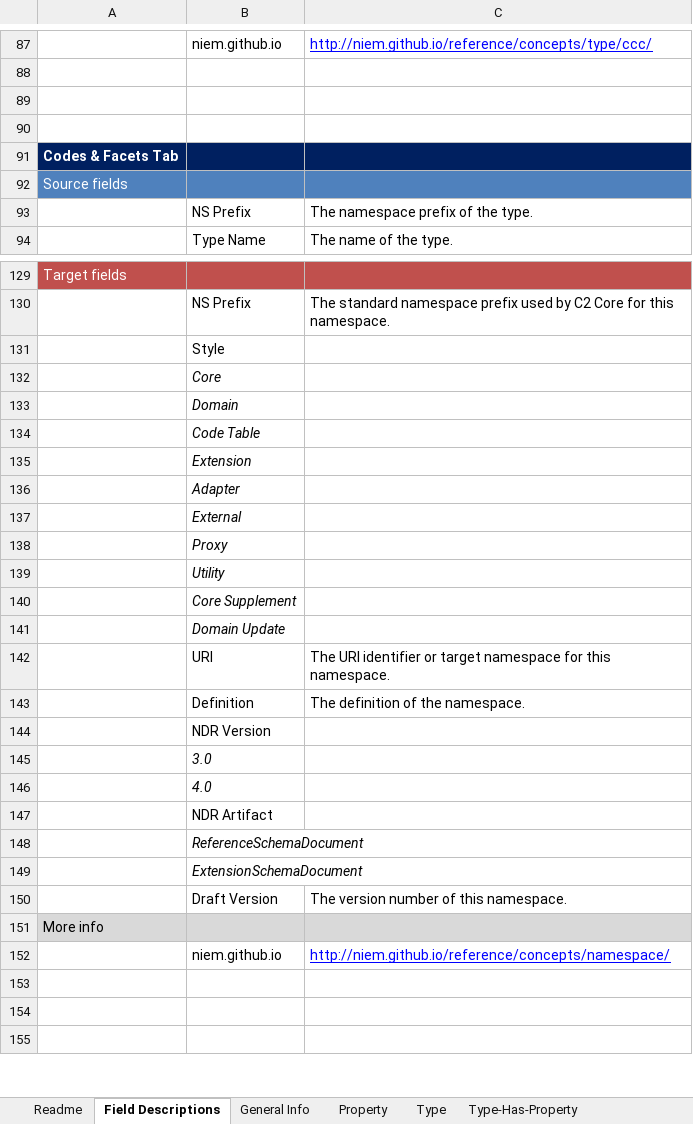
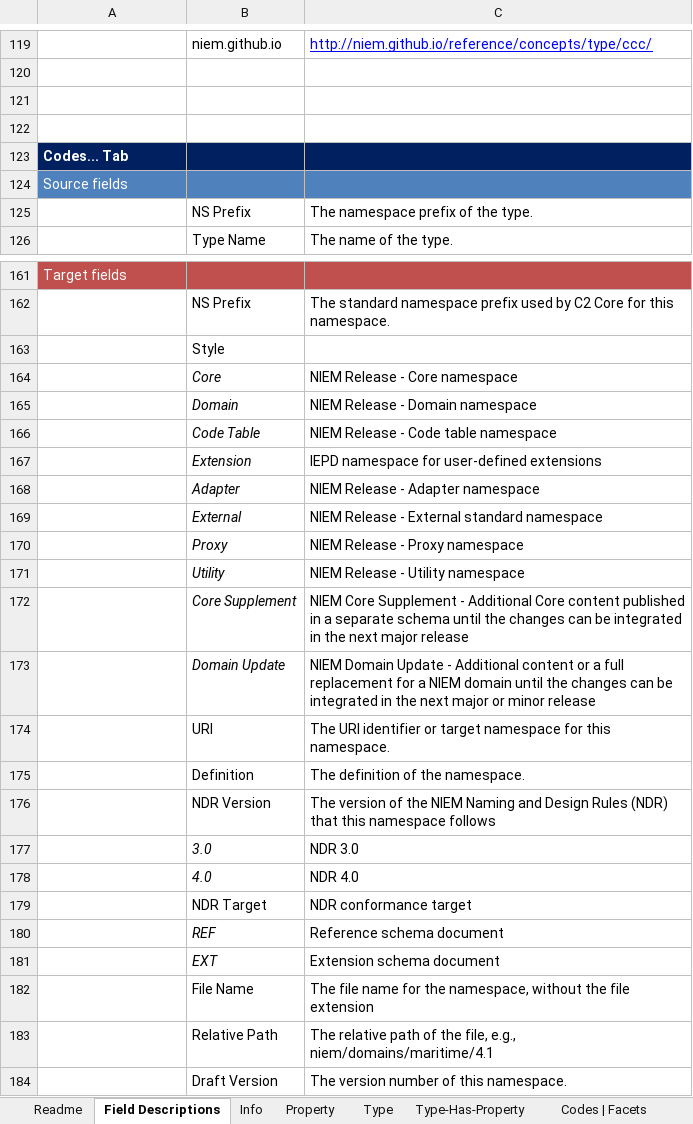
Before and after one commit to cdmgtri/niem-mapping-app, an Excel workbook: public/templates/niem-mapping-template.xlsx, sheet Field Descriptions, drawn as a sheet; only a part is shown, gaps mark what is left out; the shorter side is filled out with more unchanged rows; values as stored, in another font and other column widths than the file's, no borders; removed rows and columns are numbered as before the commit, all else as after; the diff covers the shown part only; the diff names each change by its address in the sheet, - before the commit and + after, or states it on an @@ line.

```diff
--- a/public/templates/niem-mapping-template.xlsx (sheet Field Descriptions)
+++ b/public/templates/niem-mapping-template.xlsx (sheet Field Descriptions)
-sheet tab: General Info
+sheet tab: Info
-A123: Codes & Facets Tab
+A123: Codes... Tab
-C164: (empty)
+C164: NIEM Release - Core namespace
-C165: (empty)
+C165: NIEM Release - Domain namespace
-C166: (empty)
+C166: NIEM Release - Code table namespace
-C167: (empty)
+C167: IEPD namespace for user-defined extensions
-C168: (empty)
+C168: NIEM Release - Adapter namespace
-C169: (empty)
+C169: NIEM Release - External standard namespace
-C170: (empty)
+C170: NIEM Release - Proxy namespace
-C171: (empty)
+C171: NIEM Release - Utility namespace
-C172: (empty)
+C172: NIEM Core Supplement - Additional Core content published in a separate schema until the changes can be integrated in the next major release
-C173: (empty)
+C173: NIEM Domain Update - Additional content or a full replacement for a NIEM domain until the changes can be integrated in the next major or minor release
-C176: (empty)
+C176: The version of the NIEM Naming and Design Rules (NDR) that this namespace follows
-C177: (empty)
+C177: NDR 3.0
-C178: (empty)
+C178: NDR 4.0
-row 147:  | NDR Artifact
-row 148:  | ReferenceSchemaDocument
-row 149:  | ExtensionSchemaDocument
+row 179:  | NDR Target | NDR conformance target
+row 180:  | REF | Reference schema document
+row 181:  | EXT | Extension schema document
+row 182:  | File Name | The file name for the namespace, without the file extension
+row 183:  | Relative Path | The relative path of the file, e.g., niem/domains/maritime/4.1
```
Also changed, not shown: 33 added rows, 1 removed row and 3 edited cells elsewhere in this sheet, sheet Type-Has-Property, sheet Property, sheet Readme, sheet Type, sheet Namespace, sheet Codes | Facets, 3 more sheets, other sheet tabs, public/examples/iepd-requirements-example.xlsx.
